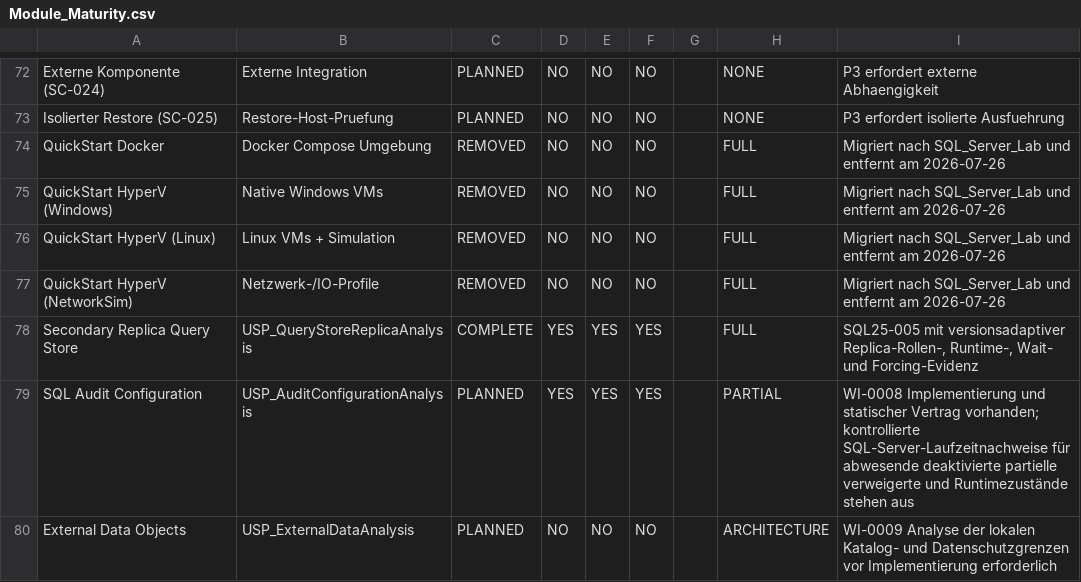
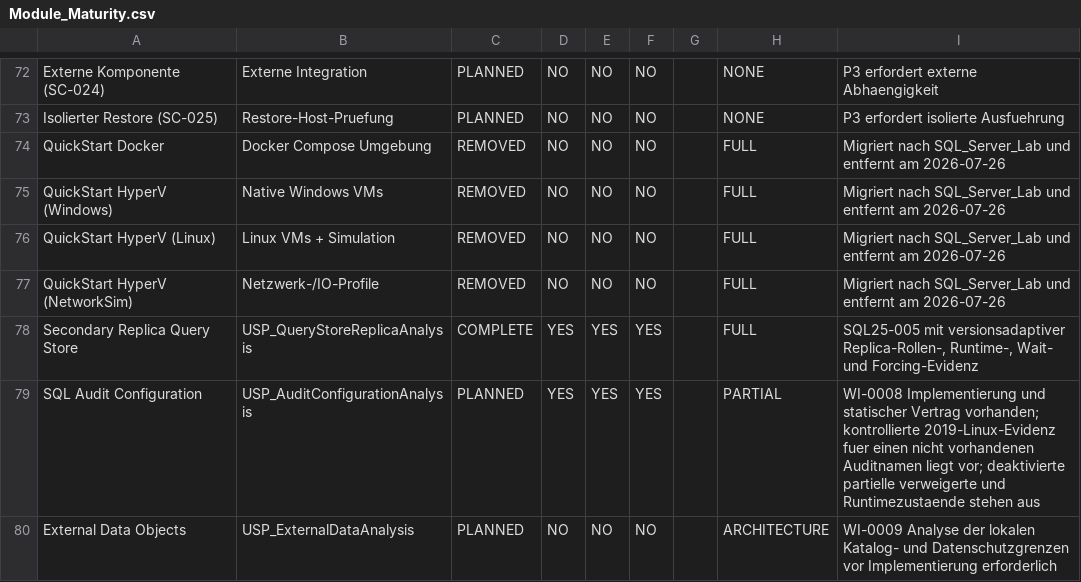
Before and after one commit to gecompat/SQL_Server_Analyze, a CSV file: Metadata/Inventory/Module_Maturity.csv, drawn as a sheet; only a part is shown, gaps mark what is left out.

Commit message:
test: add WI-0008 absent audit runtime evidence

```diff
--- a/Metadata/Inventory/Module_Maturity.csv
+++ b/Metadata/Inventory/Module_Maturity.csv
@@ -78,3 +78,3 @@ QuickStart HyperV (NetworkSim),Netzwerk-/IO-Profile,REMOVED,NO,NO,NO,,FULL,Migri
 Secondary Replica Query Store,USP_QueryStoreReplicaAnalysis,COMPLETE,YES,YES,YES,,FULL,"SQL25-005 mit versionsadaptiver Replica-Rollen-, Runtime-, Wait- und Forcing-Evidenz"
-SQL Audit Configuration,USP_AuditConfigurationAnalysis,PLANNED,YES,YES,YES,,PARTIAL,WI-0008 Implementierung und statischer Vertrag vorhanden; kontrollierte SQL-Server-Laufzeitnachweise für abwesende deaktivierte partielle verweigerte und Runtimezustände stehen aus
+SQL Audit Configuration,USP_AuditConfigurationAnalysis,PLANNED,YES,YES,YES,,PARTIAL,WI-0008 Implementierung und statischer Vertrag vorhanden; kontrollierte 2019-Linux-Evidenz fuer einen nicht vorhandenen Auditnamen liegt vor; deaktivierte partielle verweigerte und Runtimezustaende stehen aus
 External Data Objects,USP_ExternalDataAnalysis,PLANNED,NO,NO,NO,,ARCHITECTURE,WI-0009 Analyse der lokalen Katalog- und Datenschutzgrenzen vor Implementierung erforderlich
```
Also changed, not shown: Metadata/Quality/Future_Enhancement_Backlog.csv, Metadata/Quality/Implementation_Status.csv, 5 other files.
